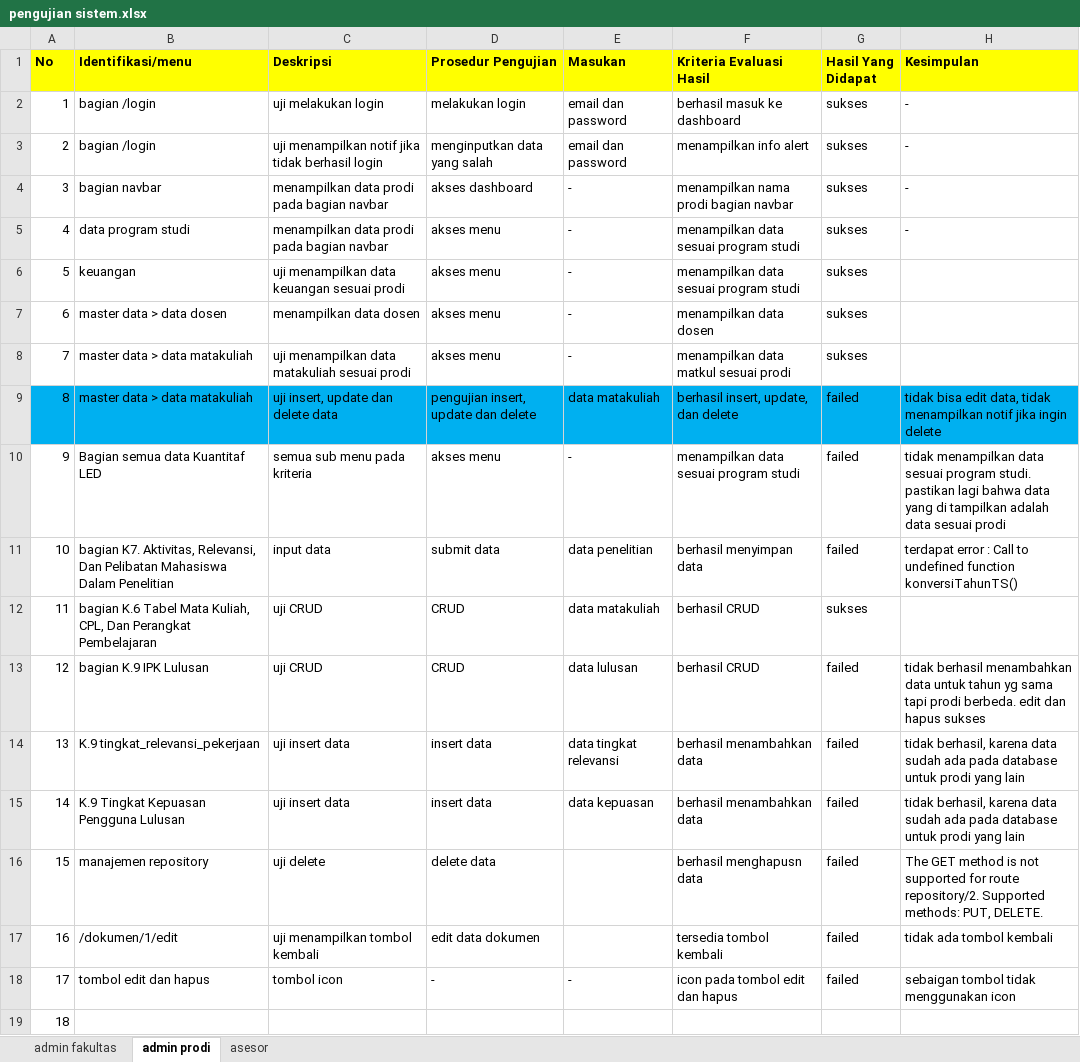
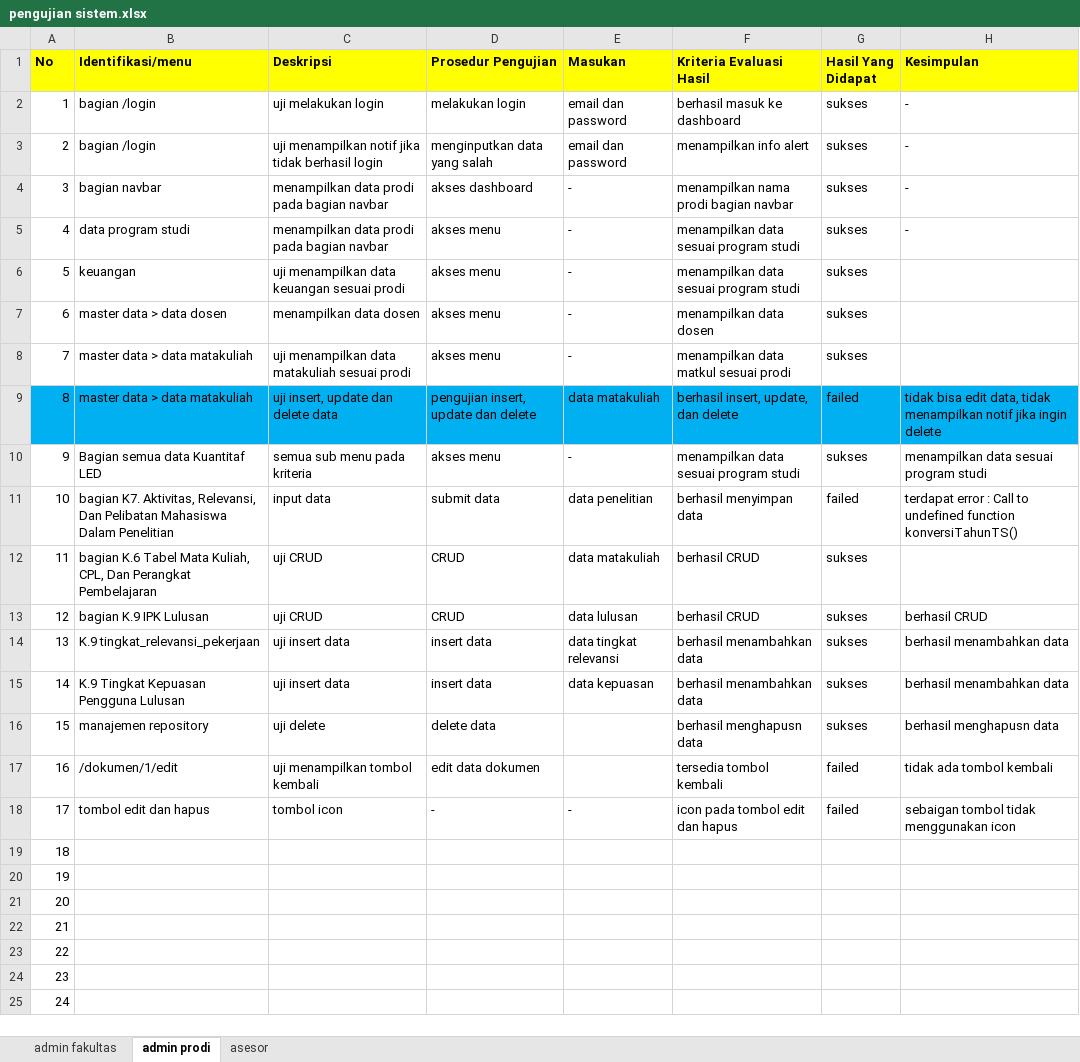
Before and after one commit to fhwattiheluw/sistem-informasi-akreditasi-prodi-K9, an Excel workbook: pengujian sistem.xlsx, sheet admin prodi, drawn as a sheet; only a part is shown; the shorter side is filled out with more unchanged rows; values as stored, in another font and other column widths than the file's, no borders; conditional formats not drawn; the diff names each change by its address in the sheet, - before the commit and + after, or states it on an @@ line.

```diff
--- a/pengujian sistem.xlsx (sheet admin prodi)
+++ b/pengujian sistem.xlsx (sheet admin prodi)
-G10 (Hasil Yang Didapat): failed
+G10 (Hasil Yang Didapat): sukses
-H10 (Kesimpulan): tidak menampilkan data sesuai program studi. pastikan lagi bahwa data yang di tampilkan adalah data sesuai prodi
+H10 (Kesimpulan): menampilkan data sesuai program studi
-G13:G16 (Hasil Yang Didapat): failed
+G13:G16 (Hasil Yang Didapat): sukses
-H13 (Kesimpulan): tidak berhasil menambahkan data untuk tahun yg sama tapi prodi berbeda. edit dan hapus sukses
+H13 (Kesimpulan): berhasil CRUD
-H14:H15 (Kesimpulan): tidak berhasil, karena data sudah ada pada database untuk prodi yang lain
+H14:H15 (Kesimpulan): berhasil menambahkan data
-H16 (Kesimpulan): The GET method is not supported for route repository/2. Supported methods: PUT, DELETE.
+H16 (Kesimpulan): berhasil menghapusn data
```
Also changed, not shown: sheet admin fakultas, 16 other files.
